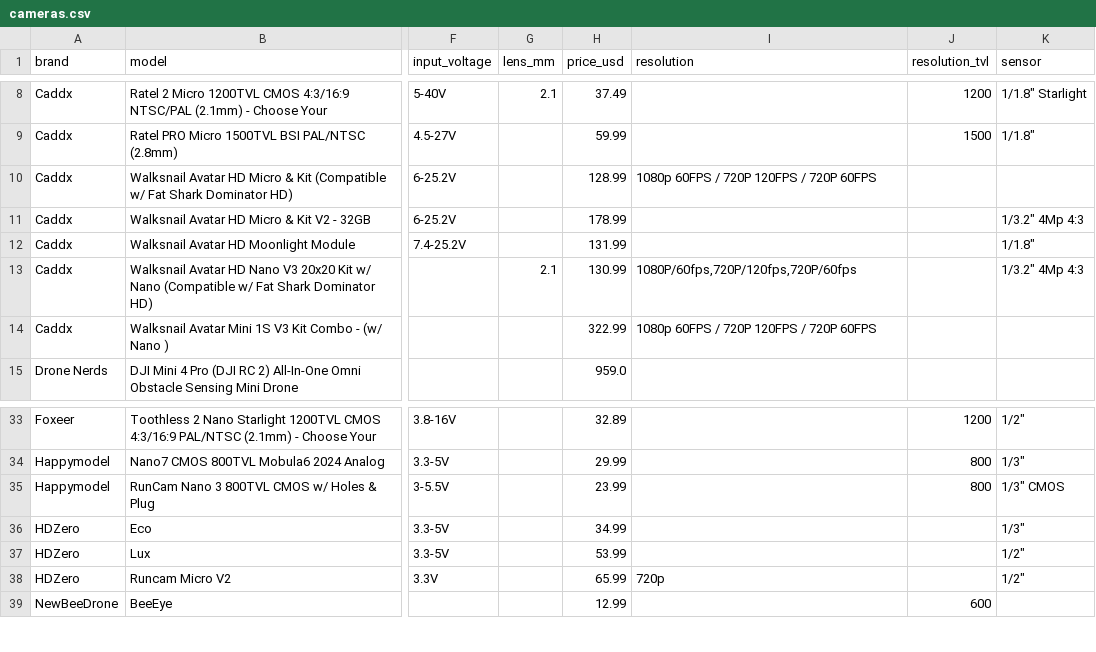
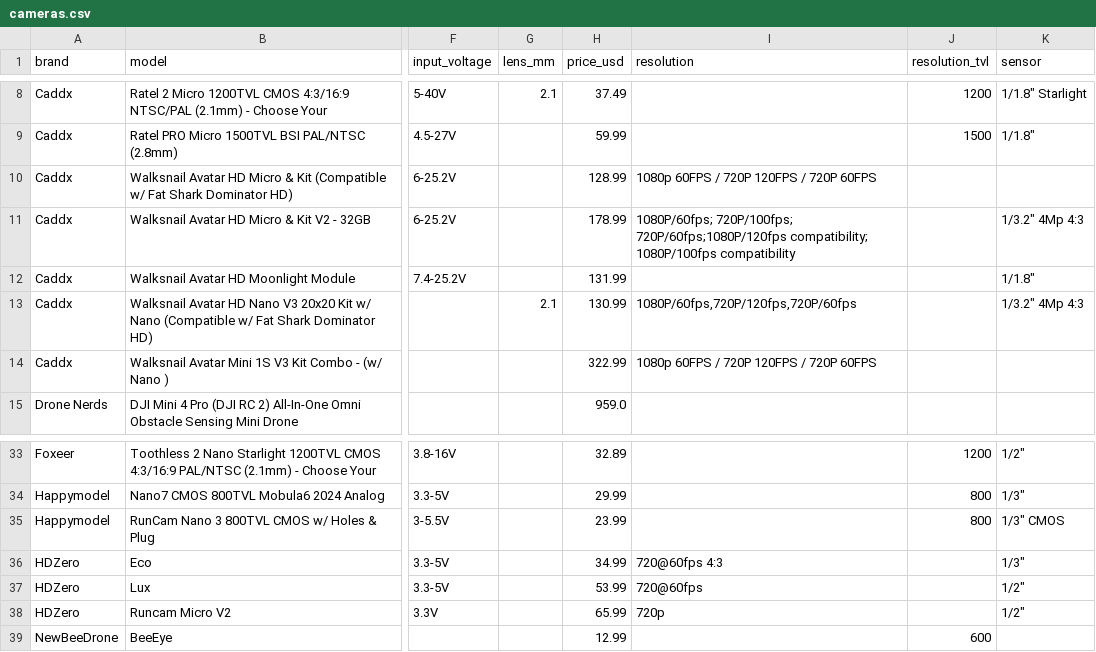
Before and after one commit to fpvdb/fpv-db-data, a CSV file: cameras.csv, drawn as a sheet; only a part is shown, gaps mark what is left out; the diff names each change by its address in the sheet, - before the commit and + after, or states it on an @@ line.

Commit message:
Dataset export 2026-09-28

```diff
--- a/cameras.csv
+++ b/cameras.csv
-I11 (resolution): (empty)
+I11 (resolution): 1080P/60fps; 720P/100fps; 720P/60fps;1080P/120fps compatibility; 1080P/100fps compatibility
-I36 (resolution): (empty)
+I36 (resolution): 720@60fps 4:3
-I37 (resolution): (empty)
+I37 (resolution): 720@60fps
```
Also changed, not shown: 1 other file.
